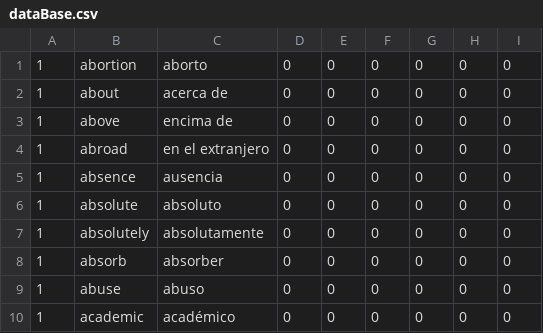
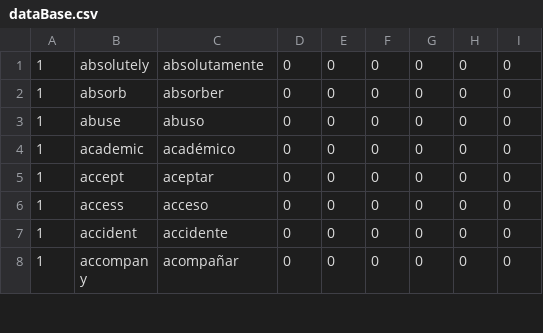
Before and after one commit to garciarodrigo99/LanguageQuiz, a CSV file: dataBase.csv, drawn as a sheet; only a part is shown; the shorter side is filled out with more unchanged rows.

```diff
--- a/dataBase.csv
+++ b/dataBase.csv
@@ -1,7 +1 @@
-1,abortion,aborto,0,0,0,0,0,0
-1,about,acerca de,0,0,0,0,0,0
-1,above,encima de,0,0,0,0,0,0
-1,abroad,en el extranjero,0,0,0,0,0,0
-1,absence,ausencia,0,0,0,0,0,0
-1,absolute,absoluto,0,0,0,0,0,0
 1,absolutely,absolutamente,0,0,0,0,0,0
```
Also changed, not shown: dataBaseCopy.csv, 3 other files.
